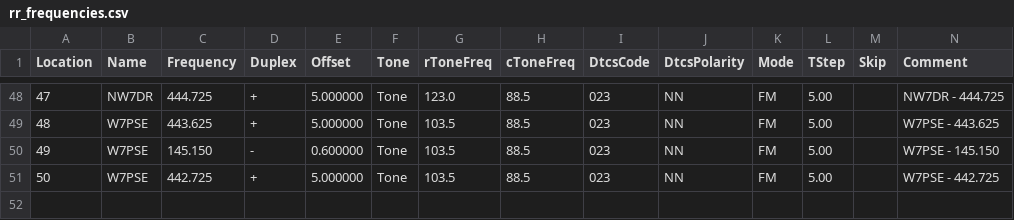
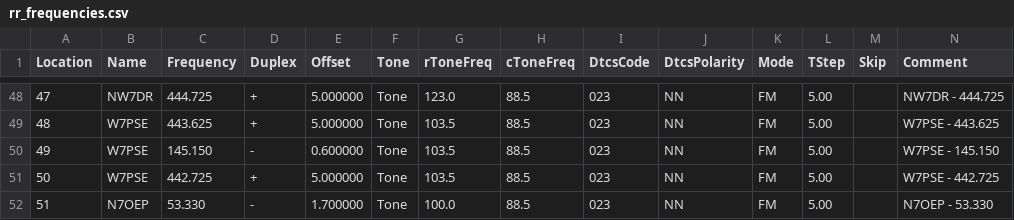
Before and after one commit to QCaudron/repeater_roundabout, a CSV file: assets/rr_frequencies.csv, drawn as a sheet; only a part is shown, gaps mark what is left out; rows hold the shown columns only; the diff names each change by its address in the sheet, - before the commit and + after, or states it on an @@ line.

```diff
--- a/assets/rr_frequencies.csv
+++ b/assets/rr_frequencies.csv
+row 52: 51 | N7OEP | 53.330 | - | 1.700000 | Tone | 100.0 | 88.5 | 023 | NN | FM | 5.00 |  | N7OEP - 53.330
```
Also changed, not shown: 4 other files.
